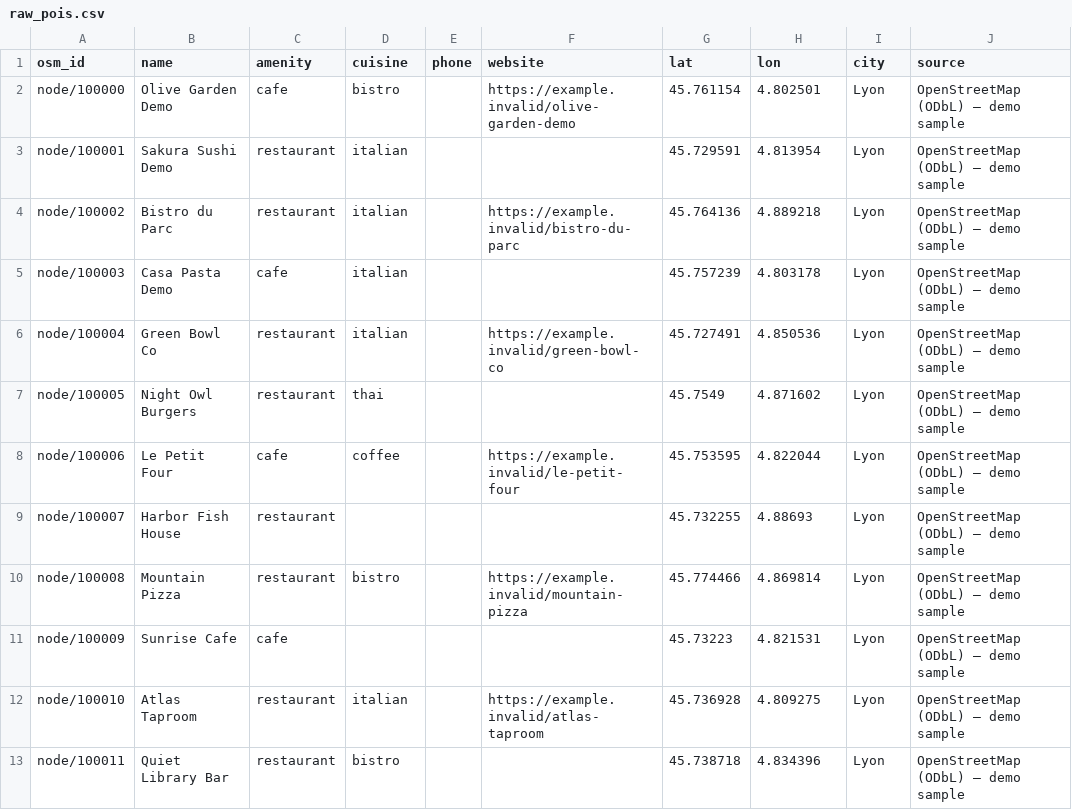
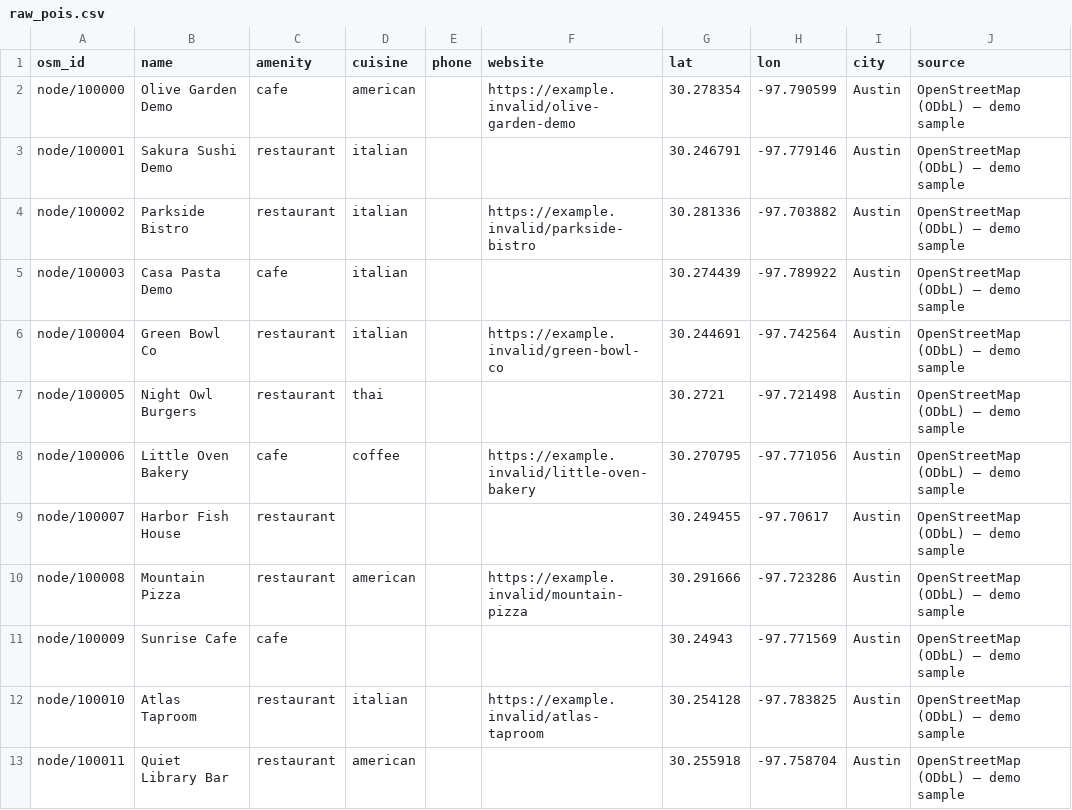
Before and after one commit to nyyoautomation/nyyoautomation, a CSV file: demos/lead-pipeline/data/raw_pois.csv, drawn as a sheet; only a part is shown; the diff covers the shown part only.

Commit message:
International pages: translate landing-kit sentence, single-language pages, neutral lead-demo city, remove unbuilt install-kit badge on Shopify importer

```diff
--- a/demos/lead-pipeline/data/raw_pois.csv
+++ b/demos/lead-pipeline/data/raw_pois.csv
@@ -1,13 +1,13 @@
 osm_id,name,amenity,cuisine,phone,website,lat,lon,city,source
-node/100000,Olive Garden Demo,cafe,bistro,,https://example.invalid/olive-garden-demo,45.761154,4.802501,Lyon,OpenStreetMap (ODbL) — demo sample
-node/100001,Sakura Sushi Demo,restaurant,italian,,,45.729591,4.813954,Lyon,OpenStreetMap (ODbL) — demo sample
-node/100002,Bistro du Parc,restaurant,italian,,https://example.invalid/bistro-du-parc,45.764136,4.889218,Lyon,OpenStreetMap (ODbL) — demo sample
-node/100003,Casa Pasta Demo,cafe,italian,,,45.757239,4.803178,Lyon,OpenStreetMap (ODbL) — demo sample
-node/100004,Green Bowl Co,restaurant,italian,,https://example.invalid/green-bowl-co,45.727491,4.850536,Lyon,OpenStreetMap (ODbL) — demo sample
-node/100005,Night Owl Burgers,restaurant,thai,,,45.7549,4.871602,Lyon,OpenStreetMap (ODbL) — demo sample
-node/100006,Le Petit Four,cafe,coffee,,https://example.invalid/le-petit-four,45.753595,4.822044,Lyon,OpenStreetMap (ODbL) — demo sample
-node/100007,Harbor Fish House,restaurant,,,,45.732255,4.88693,Lyon,OpenStreetMap (ODbL) — demo sample
-node/100008,Mountain Pizza,restaurant,bistro,,https://example.invalid/mountain-pizza,45.774466,4.869814,Lyon,OpenStreetMap (ODbL) — demo sample
-node/100009,Sunrise Cafe,cafe,,,,45.73223,4.821531,Lyon,OpenStreetMap (ODbL) — demo sample
-node/100010,Atlas Taproom,restaurant,italian,,https://example.invalid/atlas-taproom,45.736928,4.809275,Lyon,OpenStreetMap (ODbL) — demo sample
-node/100011,Quiet Library Bar,restaurant,bistro,,,45.738718,4.834396,Lyon,OpenStreetMap (ODbL) — demo sample
+node/100000,Olive Garden Demo,cafe,american,,https://example.invalid/olive-garden-demo,30.278354,-97.790599,Austin,OpenStreetMap (ODbL) — demo sample
+node/100001,Sakura Sushi Demo,restaurant,italian,,,30.246791,-97.779146,Austin,OpenStreetMap (ODbL) — demo sample
+node/100002,Parkside Bistro,restaurant,italian,,https://example.invalid/parkside-bistro,30.281336,-97.703882,Austin,OpenStreetMap (ODbL) — demo sample
+node/100003,Casa Pasta Demo,cafe,italian,,,30.274439,-97.789922,Austin,OpenStreetMap (ODbL) — demo sample
+node/100004,Green Bowl Co,restaurant,italian,,https://example.invalid/green-bowl-co,30.244691,-97.742564,Austin,OpenStreetMap (ODbL) — demo sample
+node/100005,Night Owl Burgers,restaurant,thai,,,30.2721,-97.721498,Austin,OpenStreetMap (ODbL) — demo sample
+node/100006,Little Oven Bakery,cafe,coffee,,https://example.invalid/little-oven-bakery,30.270795,-97.771056,Austin,OpenStreetMap (ODbL) — demo sample
+node/100007,Harbor Fish House,restaurant,,,,30.249455,-97.70617,Austin,OpenStreetMap (ODbL) — demo sample
+node/100008,Mountain Pizza,restaurant,american,,https://example.invalid/mountain-pizza,30.291666,-97.723286,Austin,OpenStreetMap (ODbL) — demo sample
+node/100009,Sunrise Cafe,cafe,,,,30.24943,-97.771569,Austin,OpenStreetMap (ODbL) — demo sample
+node/100010,Atlas Taproom,restaurant,italian,,https://example.invalid/atlas-taproom,30.254128,-97.783825,Austin,OpenStreetMap (ODbL) — demo sample
+node/100011,Quiet Library Bar,restaurant,american,,,30.255918,-97.758704,Austin,OpenStreetMap (ODbL) — demo sample
```
Also changed, not shown: 32 edited cells elsewhere in this file, demos/lead-pipeline/data/leads_clean.csv, 10 other files.
